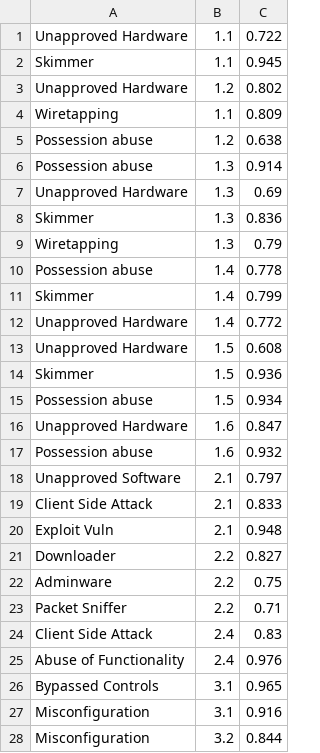
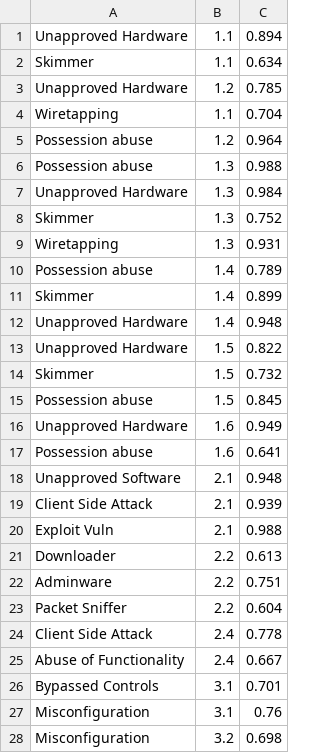
Before and after one commit to ashutosh1906/CDMCyberARMWebUpdated, a CSV file: CDMBuilder/CyberARMDeployed/ResourceFolder/ThreatActionSecurityControldistribution.csv, drawn as a sheet; only a part is shown; the diff covers the shown part only.

```diff
--- a/CDMBuilder/CyberARMDeployed/ResourceFolder/ThreatActionSecurityControldistribution.csv
+++ b/CDMBuilder/CyberARMDeployed/ResourceFolder/ThreatActionSecurityControldistribution.csv
@@ -1,28 +1,28 @@
-Unapproved Hardware;1.1;0.722
-Skimmer;1.1;0.945
-Unapproved Hardware;1.2;0.802
-Wiretapping;1.1;0.809
-Possession abuse;1.2;0.638
-Possession abuse;1.3;0.914
-Unapproved Hardware;1.3;0.69
-Skimmer;1.3;0.836
-Wiretapping;1.3;0.79
-Possession abuse;1.4;0.778
-Skimmer;1.4;0.799
-Unapproved Hardware;1.4;0.772
-Unapproved Hardware;1.5;0.608
-Skimmer;1.5;0.936
-Possession abuse;1.5;0.934
-Unapproved Hardware;1.6;0.847
-Possession abuse;1.6;0.932
-Unapproved Software;2.1;0.797
-Client Side Attack;2.1;0.833
-Exploit Vuln;2.1;0.948
-Downloader;2.2;0.827
-Adminware;2.2;0.75
-Packet Sniffer;2.2;0.71
-Client Side Attack;2.4;0.83
-Abuse of Functionality;2.4;0.976
-Bypassed Controls;3.1;0.965
-Misconfiguration;3.1;0.916
-Misconfiguration;3.2;0.844
+Unapproved Hardware;1.1;0.894
+Skimmer;1.1;0.634
+Unapproved Hardware;1.2;0.785
+Wiretapping;1.1;0.704
+Possession abuse;1.2;0.964
+Possession abuse;1.3;0.988
+Unapproved Hardware;1.3;0.984
+Skimmer;1.3;0.752
+Wiretapping;1.3;0.931
+Possession abuse;1.4;0.789
+Skimmer;1.4;0.899
+Unapproved Hardware;1.4;0.948
+Unapproved Hardware;1.5;0.822
+Skimmer;1.5;0.732
+Possession abuse;1.5;0.845
+Unapproved Hardware;1.6;0.949
+Possession abuse;1.6;0.641
+Unapproved Software;2.1;0.948
+Client Side Attack;2.1;0.939
+Exploit Vuln;2.1;0.988
+Downloader;2.2;0.613
+Adminware;2.2;0.751
+Packet Sniffer;2.2;0.604
+Client Side Attack;2.4;0.778
+Abuse of Functionality;2.4;0.667
+Bypassed Controls;3.1;0.701
+Misconfiguration;3.1;0.76
+Misconfiguration;3.2;0.698
```
Also changed, not shown: 143 edited cells elsewhere in this file, 2 other files.
